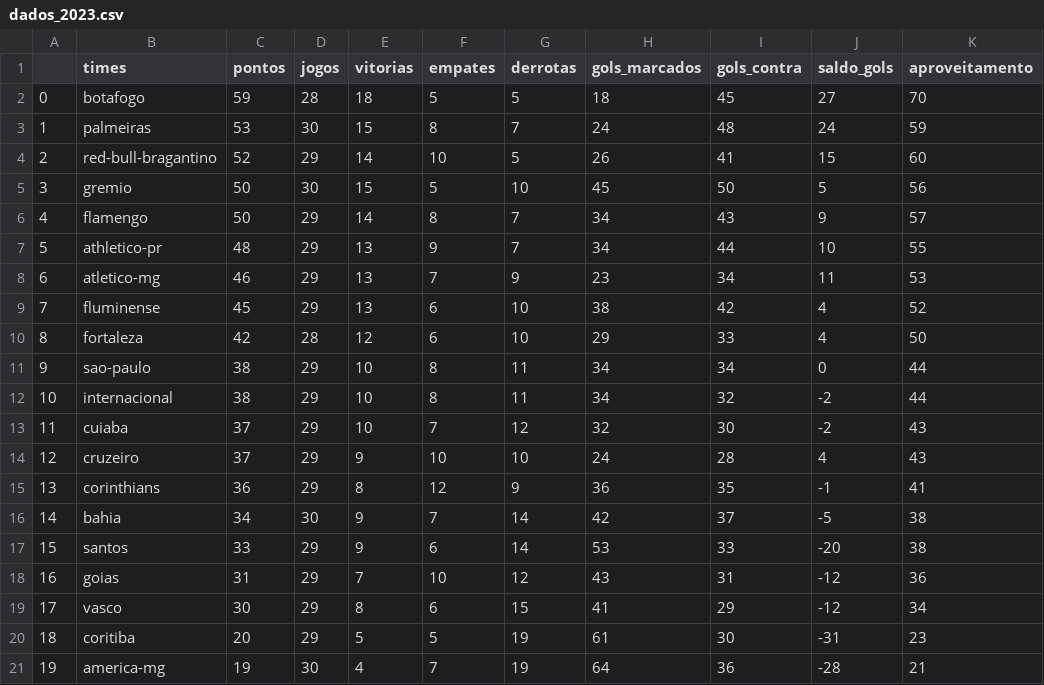
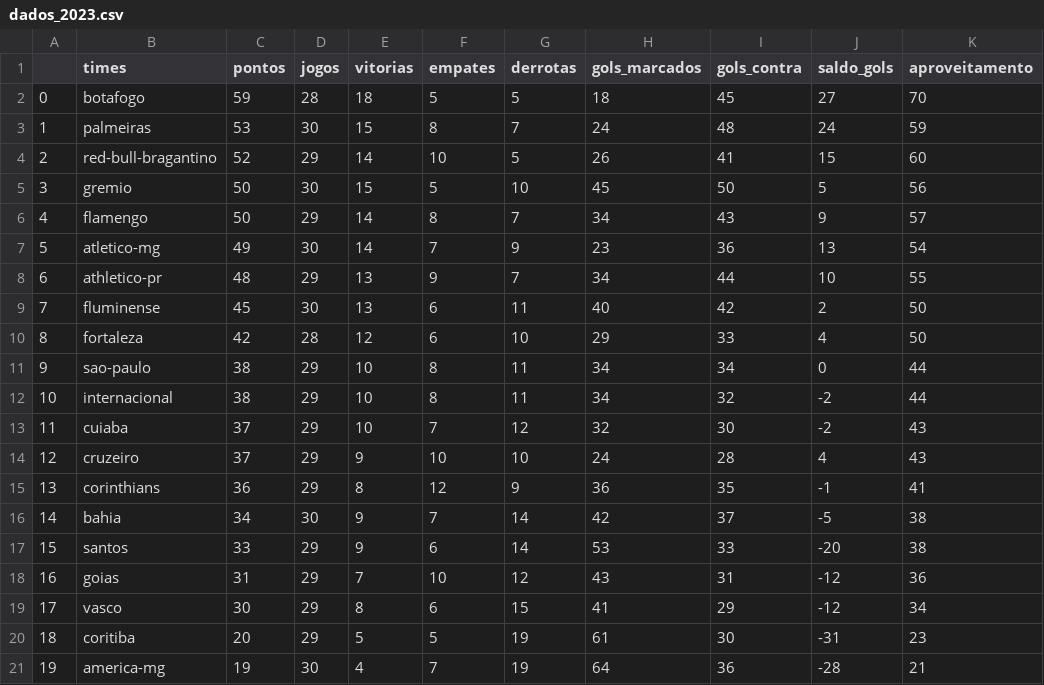
Before and after one commit to silviolima07/fut_serieA_2023, a CSV file: CSV/dados_2023.csv, drawn as a sheet.

```diff
--- a/CSV/dados_2023.csv
+++ b/CSV/dados_2023.csv
@@ -6,5 +6,5 @@
 4,flamengo,50,29,14,8,7,34,43,9,57
-5,athletico-pr,48,29,13,9,7,34,44,10,55
-6,atletico-mg,46,29,13,7,9,23,34,11,53
-7,fluminense,45,29,13,6,10,38,42,4,52
+5,atletico-mg,49,30,14,7,9,23,36,13,54
+6,athletico-pr,48,29,13,9,7,34,44,10,55
+7,fluminense,45,30,13,6,11,40,42,2,50
 8,fortaleza,42,28,12,6,10,29,33,4,50
```
Also changed, not shown: CSV/dados_2012_2023.csv.
